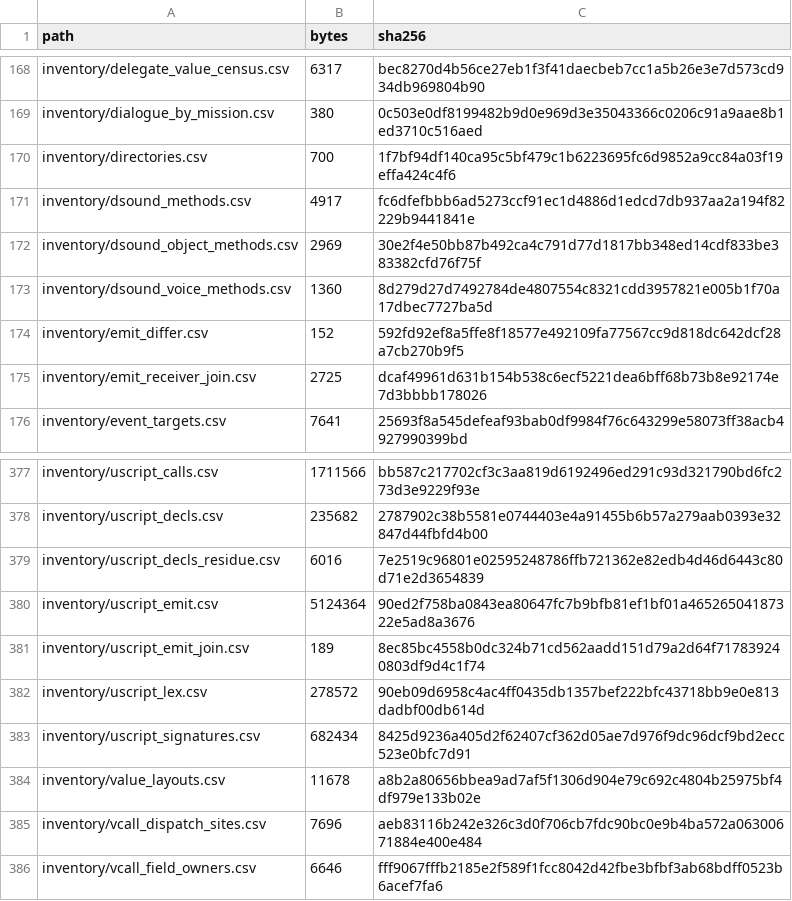
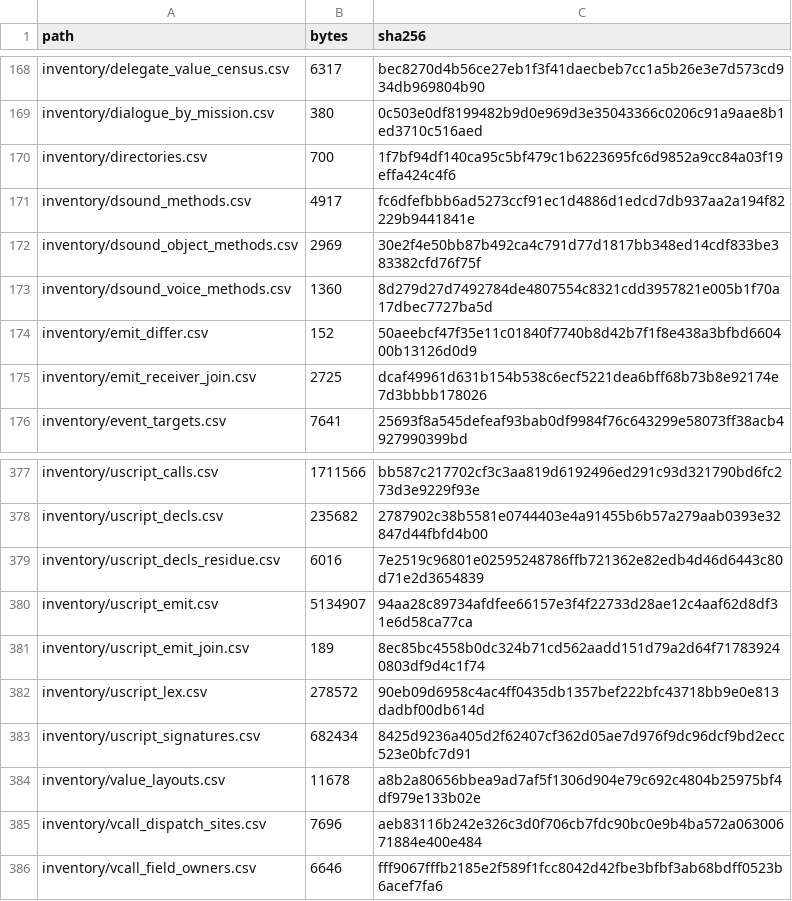
Before and after one commit to jkoehler11/stargate-alliance-decomp, a CSV file: inventory/artifact_hashes.csv, drawn as a sheet; only a part is shown, gaps mark what is left out.

Commit message:
front end: the corpus score, three fixtures, and the page for the refusal tail
Item 1 (a new node slots typed by position) and item 2 (an Outer struct read through _value_width) were already committed; item 3 (a cast to a name that is also a function takes its kind from the caller) is the diff hunk this commit scores. The whole corpus, per body: 11664 -> 11671 modelled, 7 gained, 0 lost, residue 22 -> 15, all seven byte-identical. Fixtures P31/P32/P33, each proven against a copy with its rule reverted. Artifacts regenerated from the scored run; page section and PLAN 3.6 entry added.

```diff
--- a/inventory/artifact_hashes.csv
+++ b/inventory/artifact_hashes.csv
@@ -173,3 +173,3 @@ inventory/dsound_object_methods.csv,2969,30e2f4e50bb87b492ca4c791d77d1817bb348ed
 inventory/dsound_voice_methods.csv,1360,8d279d27d7492784de4807554c8321cdd3957821e005b1f70a17dbec7727ba5d
-inventory/emit_differ.csv,152,592fd92ef8a5ffe8f18577e492109fa77567cc9d818dc642dcf28a7cb270b9f5
+inventory/emit_differ.csv,152,50aeebcf47f35e11c01840f7740b8d42b7f1f8e438a3bfbd660400b13126d0d9
 inventory/emit_receiver_join.csv,2725,dcaf49961d631b154b538c6ecf5221dea6bff68b73b8e92174e7d3bbbb178026
@@ -379,3 +379,3 @@ inventory/uscript_decls.csv,235682,2787902c38b5581e0744403e4a91455b6b57a279aab03
 inventory/uscript_decls_residue.csv,6016,7e2519c96801e02595248786ffb721362e82edb4d46d6443c80d71e2d3654839
-inventory/uscript_emit.csv,5124364,90ed2f758ba0843ea80647fc7b9bfb81ef1bf01a46526504187322e5ad8a3676
+inventory/uscript_emit.csv,5134907,94aa28c89734afdfee66157e3f4f22733d28ae12c4aaf62d8df31e6d58ca77ca
 inventory/uscript_emit_join.csv,189,8ec85bc4558b0dc324b71cd562aadd151d79a2d64f717839240803df9d4c1f74
```
Also changed, not shown: 6 other files.
